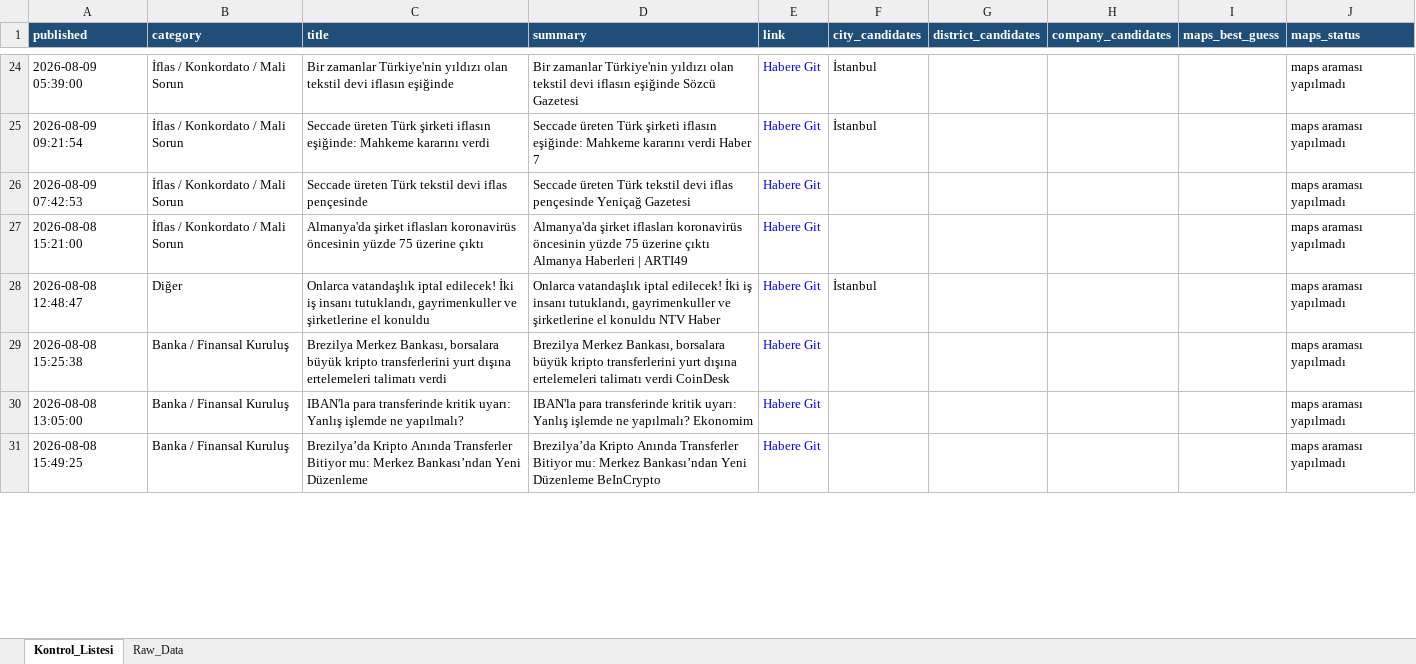
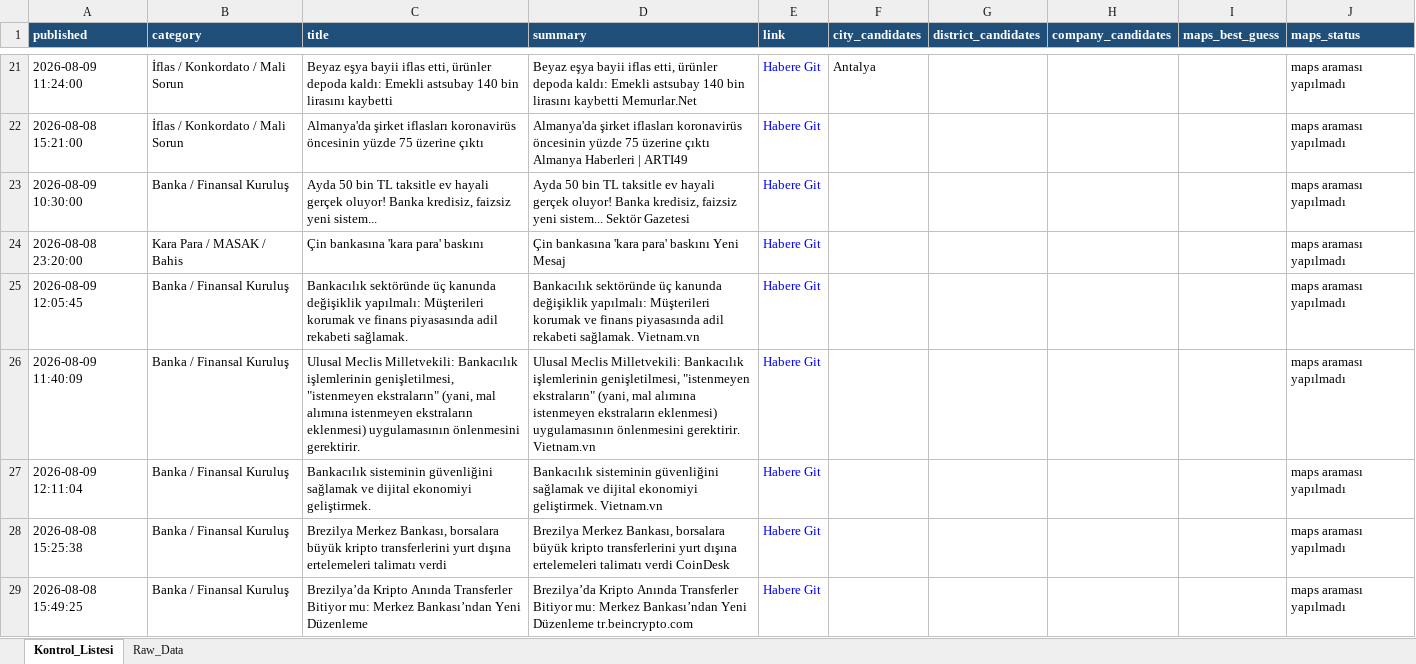
Before and after one commit to 19982109/haber-risk-monitor, an Excel workbook: data/haberler_final.xlsx, sheet Kontrol_Listesi, drawn as a sheet; only a part is shown, gaps mark what is left out; values as stored, in another font and other column widths than the file's, no borders; removed rows and columns are numbered as before the commit, all else as after; the diff covers the shown part only; the diff names each change by its address in the sheet, - before the commit and + after, or states it on an @@ line.

```diff
--- a/data/haberler_final.xlsx (sheet Kontrol_Listesi)
+++ b/data/haberler_final.xlsx (sheet Kontrol_Listesi)
-A21 (published): 2026-08-09 05:39:00
+A21 (published): 2026-08-09 11:24:00
-C21 (title): Bir zamanlar Türkiye'nin yıldızı olan tekstil devi iflasın eşiğinde
+C21 (title): Beyaz eşya bayii iflas etti, ürünler depoda kaldı: Emekli astsubay 140 bin lirasını kaybetti
-D21 (summary): Bir zamanlar Türkiye'nin yıldızı olan tekstil devi iflasın eşiğinde Sözcü Gazetesi
+D21 (summary): Beyaz eşya bayii iflas etti, ürünler depoda kaldı: Emekli astsubay 140 bin lirasını kaybetti Memurlar.Net
-F21 (city_candidates): İstanbul
+F21 (city_candidates): Antalya
-row 25: 2026-08-09 09:21:54 | İflas / Konkordato / Mali Sorun | Seccade üreten Türk şirketi iflasın eşiğinde: Mahkeme kararını verdi | Seccade üreten Türk şirketi iflasın eşiğinde: Mahkeme kararını verdi Haber 7 | Habere Git | İstanbul |  |  |  | maps araması yapılmadı
@@ row 26 moved to row 13: 2026-08-09 07:42:53 @@
-row 28: 2026-08-08 12:48:47 | Diğer | Onlarca vatandaşlık iptal edilecek! İki iş insanı tutuklandı, gayrimenkuller ve şirketlerine el konuldu | Onlarca vatandaşlık iptal edilecek! İki iş insanı tutuklandı, gayrimenkuller ve şirketlerine el konuldu NTV Haber | Habere Git | İstanbul |  |  |  | maps araması yapılmadı
+row 23: 2026-08-09 10:30:00 | Banka / Finansal Kuruluş | Ayda 50 bin TL taksitle ev hayali gerçek oluyor! Banka kredisiz, faizsiz yeni sistem... | Ayda 50 bin TL taksitle ev hayali gerçek oluyor! Banka kredisiz, faizsiz yeni sistem... Sektör Gazetesi | Habere Git |  |  |  |  | maps araması yapılmadı
+row 24: 2026-08-08 23:20:00 | Kara Para / MASAK / Bahis | Çin bankasına 'kara para' baskını | Çin bankasına 'kara para' baskını Yeni Mesaj | Habere Git |  |  |  |  | maps araması yapılmadı
+row 25: 2026-08-09 12:05:45 | Banka / Finansal Kuruluş | Bankacılık sektöründe üç kanunda değişiklik yapılmalı: Müşterileri korumak ve finans piyasasında adil rekabeti sağlamak. | Bankacılık sektöründe üç kanunda değişiklik yapılmalı: Müşterileri korumak ve finans piyasasında adil rekabeti sağlamak. Vietnam.vn | Habere Git |  |  |  |  | maps araması yapılmadı
+row 26: 2026-08-09 11:40:09 | Banka / Finansal Kuruluş | Ulusal Meclis Milletvekili: Bankacılık işlemlerinin genişletilmesi, "istenmeyen ekstraların" (yani, mal alımına istenmeyen ekstraların eklenmesi) uygulamasının önlenmesini gerektirir. | Ulusal Meclis Milletvekili: Bankacılık işlemlerinin genişletilmesi, "istenmeyen ekstraların" (yani, mal alımına istenmeyen ekstraların eklenmesi) uygulamasının önlenmesini gerektirir. Vietnam.vn | Habere Git |  |  |  |  | maps araması yapılmadı
+row 27: 2026-08-09 12:11:04 | Banka / Finansal Kuruluş | Bankacılık sisteminin güvenliğini sağlamak ve dijital ekonomiyi geliştirmek. | Bankacılık sisteminin güvenliğini sağlamak ve dijital ekonomiyi geliştirmek. Vietnam.vn | Habere Git |  |  |  |  | maps araması yapılmadı
-row 30: 2026-08-08 13:05:00 | Banka / Finansal Kuruluş | IBAN'la para transferinde kritik uyarı: Yanlış işlemde ne yapılmalı? | IBAN'la para transferinde kritik uyarı: Yanlış işlemde ne yapılmalı? Ekonomim | Habere Git |  |  |  |  | maps araması yapılmadı
-D29 (summary): …Yeni Düzenleme BeInCrypto
+D29 (summary): …Yeni Düzenleme tr.beincrypto.com
```
Also changed, not shown: 11 added rows, 13 removed rows, 2 moved rows and 24 edited cells elsewhere in this sheet, sheet Raw_Data, 1 other file.
